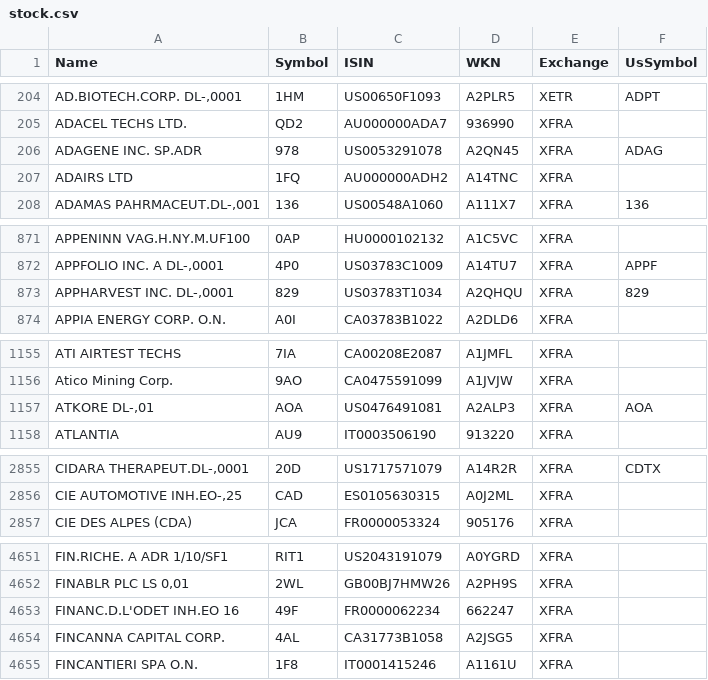
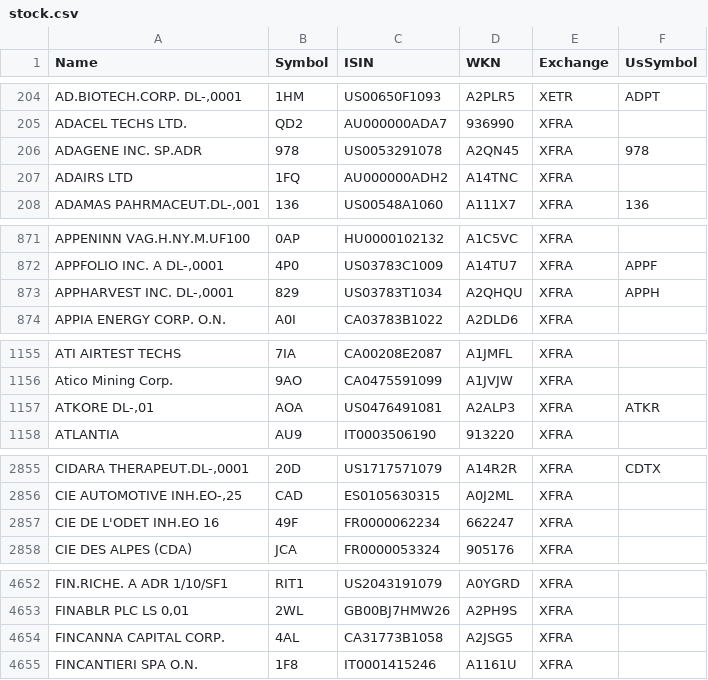
Before and after one commit to BenediktBertsch/German-Stock-Exchange, a CSV file: stock.csv, drawn as a sheet; only a part is shown, gaps mark what is left out; removed rows and columns are numbered as before the commit, all else as after; the diff covers the shown part only; the diff names each change by its address in the sheet, - before the commit and + after, or states it on an @@ line.

Commit message:
Updated data to 5/30/2021

```diff
--- a/stock.csv
+++ b/stock.csv
-F206 (UsSymbol): ADAG
+F206 (UsSymbol): 978
-F873 (UsSymbol): 829
+F873 (UsSymbol): APPH
-F1157 (UsSymbol): AOA
+F1157 (UsSymbol): ATKR
+row 2857: CIE DE L'ODET INH.EO 16 | 49F | FR0000062234 | 662247 | XFRA
-row 4653: FINANC.D.L'ODET INH.EO 16 | 49F | FR0000062234 | 662247 | XFRA
```
Also changed, not shown: 1 moved row and 11 edited cells elsewhere in this file, etf.csv.
